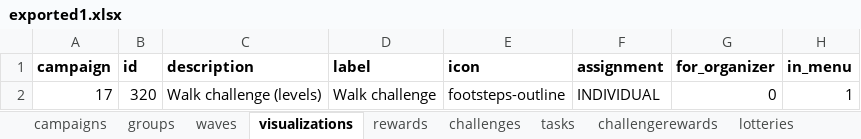
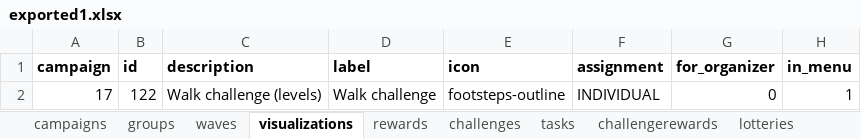
Before and after one commit to Cryoscopic-E/APLES, an Excel workbook: data/exported1.xlsx, sheet visualizations, drawn as a sheet; only a part is shown; values as stored, in another font and other column widths than the file's, no borders; the diff names each change by its address in the sheet, - before the commit and + after, or states it on an @@ line.

```diff
--- a/data/exported1.xlsx (sheet visualizations)
+++ b/data/exported1.xlsx (sheet visualizations)
-B2 (id): 320
+B2 (id): 122
```
Also changed, not shown: sheet challenges, sheet tasks, sheet campaigns, 5 other files.
